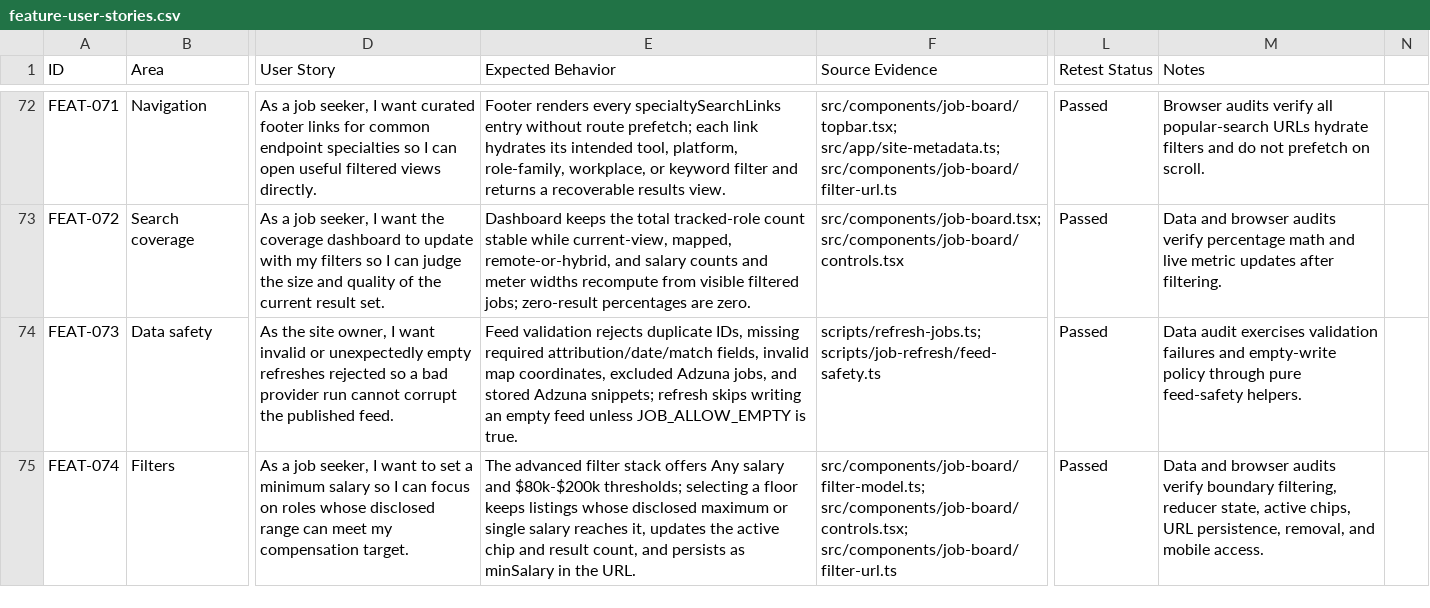
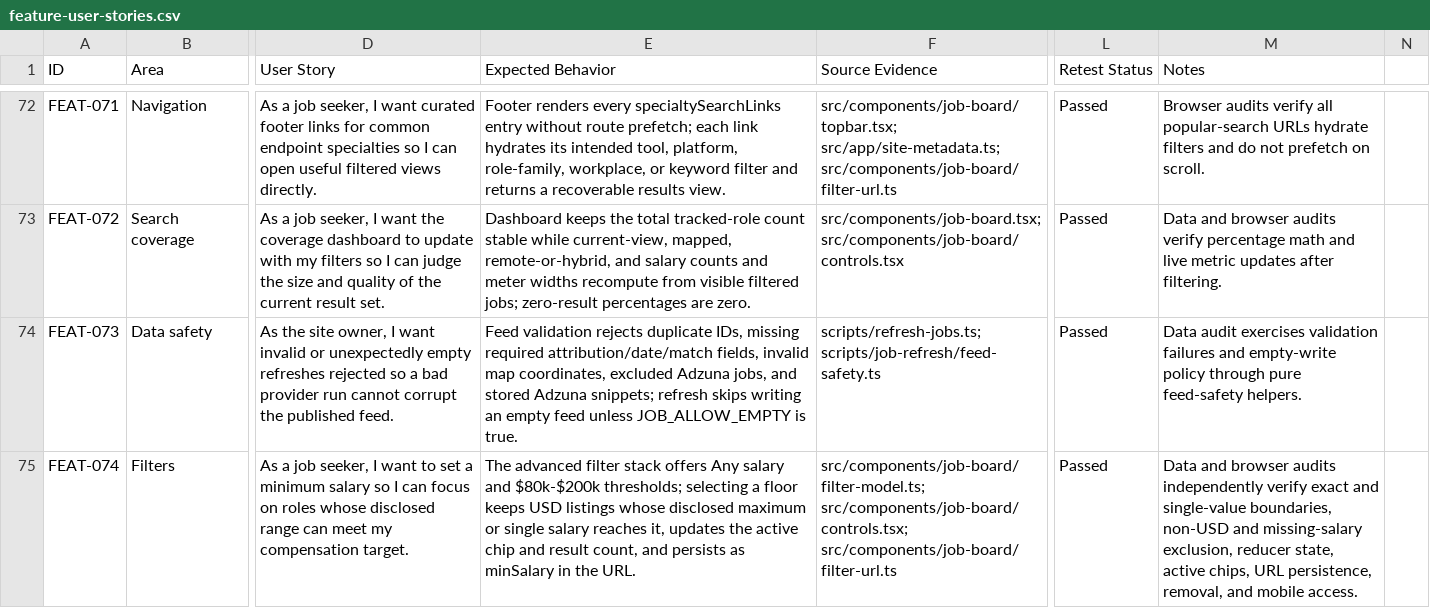
Before and after one commit to jorgeasaurus/EndpointJobs, a CSV file: docs/feature-user-stories.csv, drawn as a sheet; only a part is shown, gaps mark what is left out; the diff names each change by its address in the sheet, - before the commit and + after, or states it on an @@ line.

Commit message:
Harden minimum salary filtering

```diff
--- a/docs/feature-user-stories.csv
+++ b/docs/feature-user-stories.csv
-E75 (Expected Behavior): …floor keeps listings whose…
+E75 (Expected Behavior): …floor keeps USD listings whose…
-M75 (Notes): …browser audits verify boundary filtering, reducer state,…
+M75 (Notes): …browser audits independently verify exact and single-value boundaries, non-USD and missing-salary exclusion, reducer state,…
```
Also changed, not shown: 5 other files.
